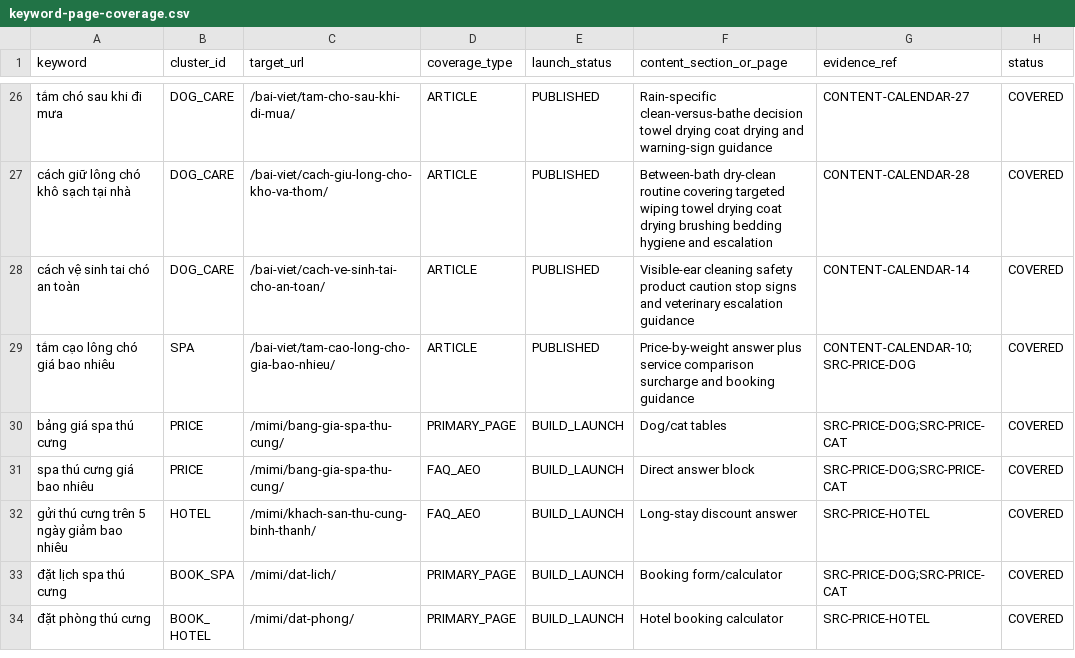
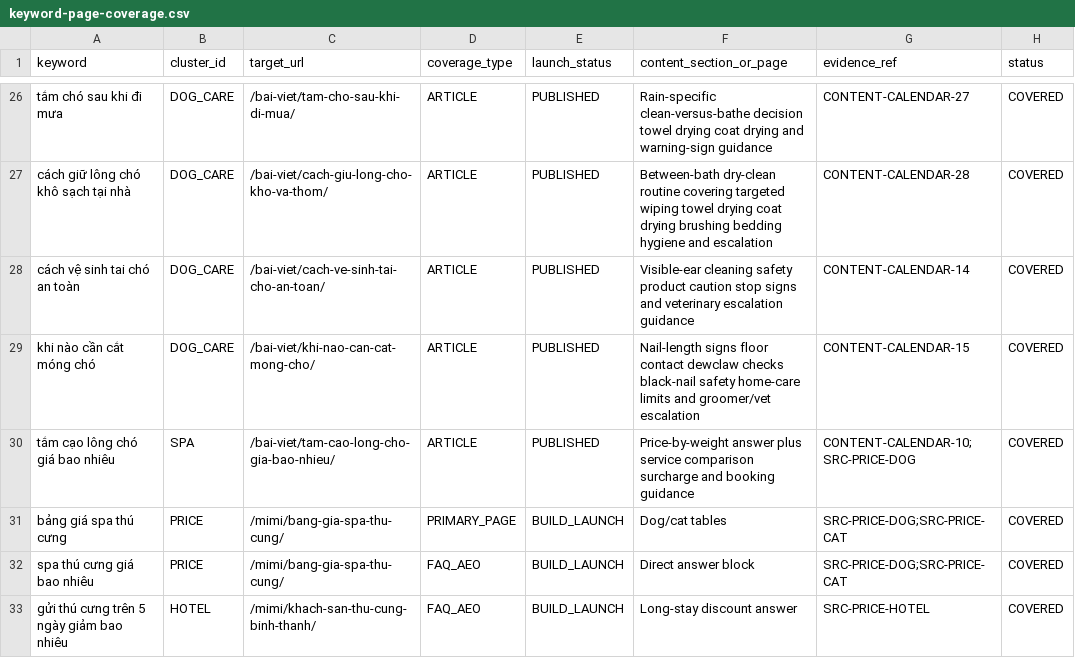
Before and after one commit to capquangfptminhlh/mimi, a CSV file: .website-os/evidence/keyword-page-coverage.csv, drawn as a sheet; only a part is shown, gaps mark what is left out; the shorter side is filled out with more unchanged rows; the diff names each change by its address in the sheet, - before the commit and + after, or states it on an @@ line.

```diff
--- a/.website-os/evidence/keyword-page-coverage.csv
+++ b/.website-os/evidence/keyword-page-coverage.csv
+row 29: khi nào cần cắt móng chó | DOG_CARE | /bai-viet/khi-nao-can-cat-mong-cho/ | ARTICLE | PUBLISHED | Nail-length signs floor contact dewclaw checks black-nail safety home-care limits and groomer/vet escalation | CONTENT-CALENDAR-15 | COVERED
```
Also changed, not shown: .website-os/evidence/cannibalization-register.csv, .website-os/evidence/project-scope-matrix.csv, 5 other files.
